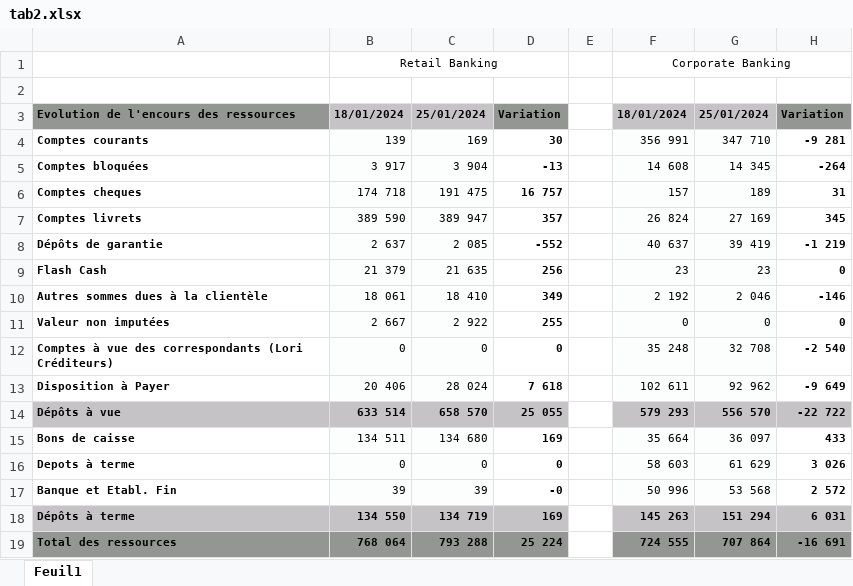
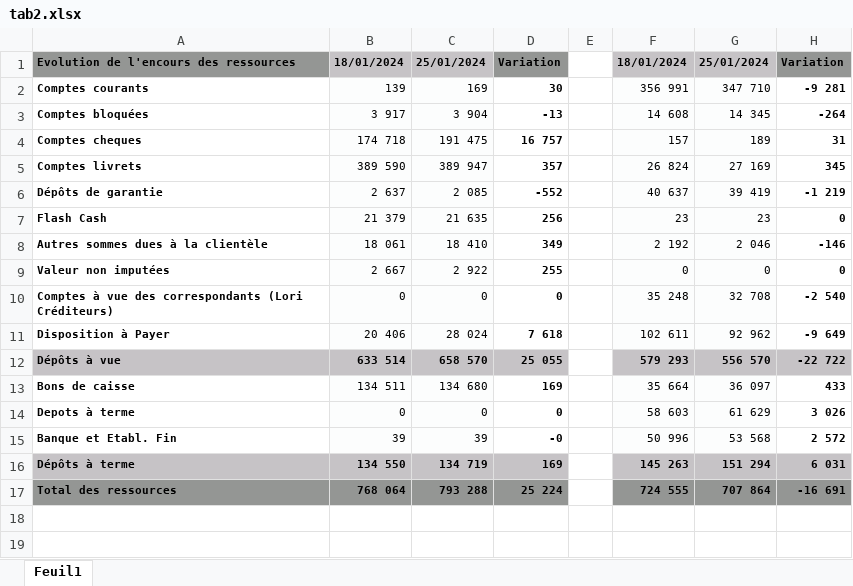
Before and after one commit to kaeyros-analytics-org/qc-reporting, an Excel workbook: data/tab2.xlsx, sheet Feuil1, drawn as a sheet; values as stored, in another font and other column widths than the file's, no borders; the diff names each change by its address in the sheet, - before the commit and + after, or states it on an @@ line.

```diff
--- a/data/tab2.xlsx (sheet Feuil1)
+++ b/data/tab2.xlsx (sheet Feuil1)
-row 1:  | Retail Banking |  |  |  | Corporate Banking
-row 2: (empty)
```
Also changed, not shown: 5 other files.
